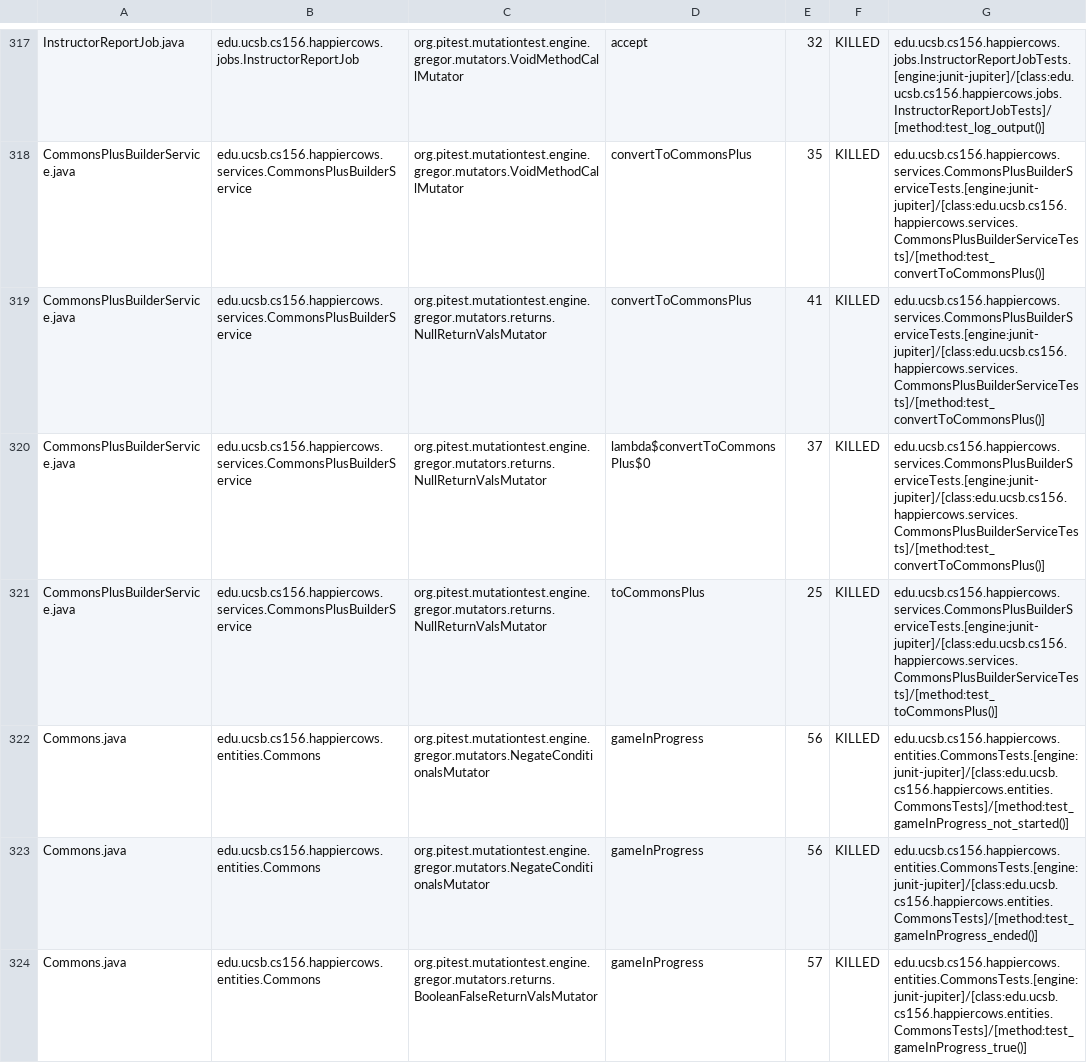
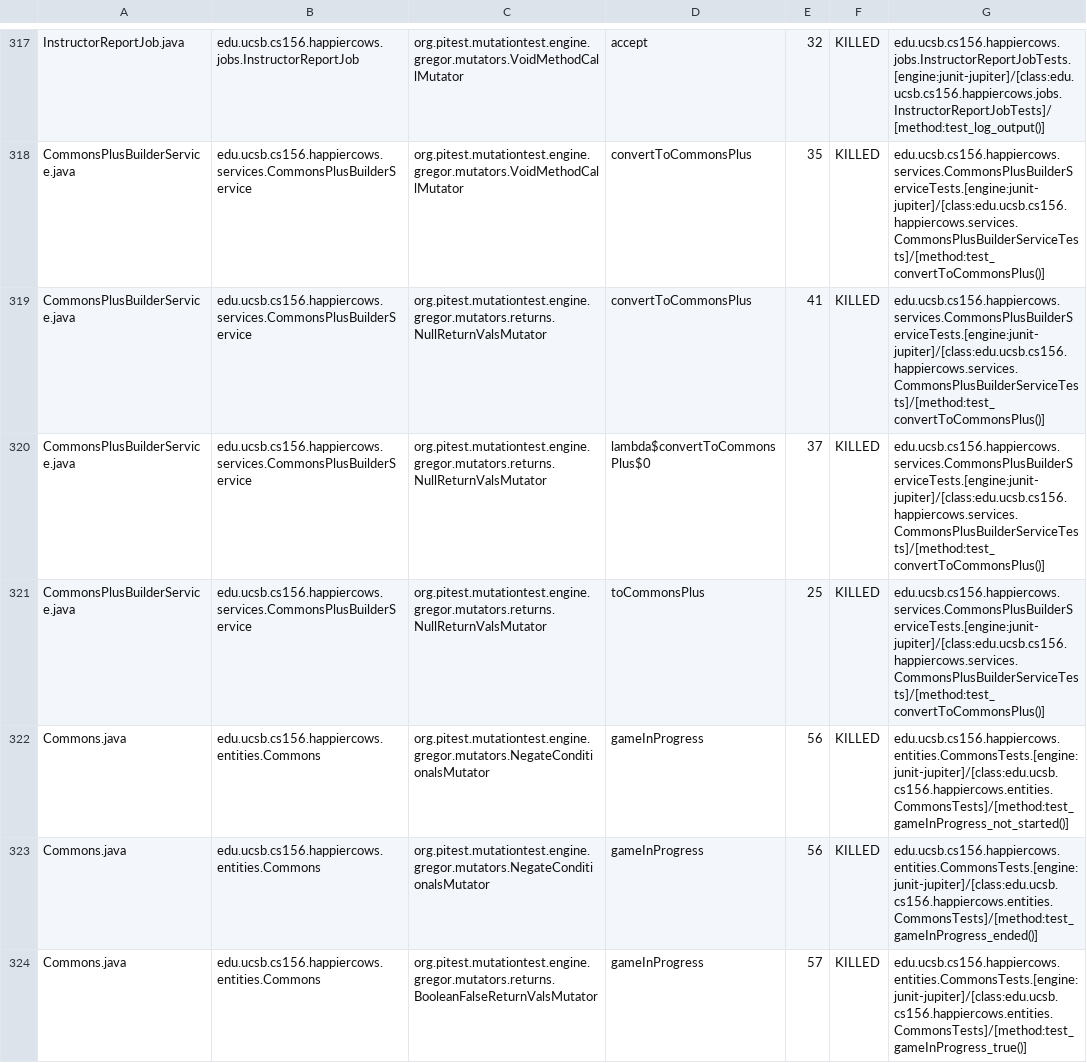
Before and after one commit to ucsb-cs156-f24/proj-happycows-f24-10, a CSV file: prs/66/pitest/mutations.csv, drawn as a sheet; only a part is shown, gaps mark what is left out; the diff covers the shown part only.

Commit message:
Deploying to gh-pages from @ ucsb-cs156-f24/proj-happycows-f24-10@3b4aa587528bb12df97ec21df5c901a9a0edb0fe 🚀

```diff
--- a/prs/66/pitest/mutations.csv
+++ b/prs/66/pitest/mutations.csv
@@ -320,3 +320,3 @@ CommonsPlusBuilderService.java,edu.ucsb.cs156.happiercows.services.CommonsPlusBu
 CommonsPlusBuilderService.java,edu.ucsb.cs156.happiercows.services.CommonsPlusBuilderService,org.pitest.mutationtest.engine.gregor.mutators.returns.NullReturnValsMutator,lambda$convertToCommonsPlus$0,37,KILLED,edu.ucsb.cs156.happiercows.services.CommonsPlusBuilderServiceTests.[engine:junit-jupiter]/[class:edu.ucsb.cs156.happiercows.services.CommonsPlusBuilderServiceTests]/[method:test_convertToCommonsPlus()]
-CommonsPlusBuilderService.java,edu.ucsb.cs156.happiercows.services.CommonsPlusBuilderService,org.pitest.mutationtest.engine.gregor.mutators.returns.NullReturnValsMutator,toCommonsPlus,25,KILLED,edu.ucsb.cs156.happiercows.services.CommonsPlusBuilderServiceTests.[engine:junit-jupiter]/[class:edu.ucsb.cs156.happiercows.services.CommonsPlusBuilderServiceTests]/[method:test_toCommonsPlus()]
+CommonsPlusBuilderService.java,edu.ucsb.cs156.happiercows.services.CommonsPlusBuilderService,org.pitest.mutationtest.engine.gregor.mutators.returns.NullReturnValsMutator,toCommonsPlus,25,KILLED,edu.ucsb.cs156.happiercows.services.CommonsPlusBuilderServiceTests.[engine:junit-jupiter]/[class:edu.ucsb.cs156.happiercows.services.CommonsPlusBuilderServiceTests]/[method:test_convertToCommonsPlus()]
 Commons.java,edu.ucsb.cs156.happiercows.entities.Commons,org.pitest.mutationtest.engine.gregor.mutators.NegateConditionalsMutator,gameInProgress,56,KILLED,edu.ucsb.cs156.happiercows.entities.CommonsTests.[engine:junit-jupiter]/[class:edu.ucsb.cs156.happiercows.entities.CommonsTests]/[method:test_gameInProgress_not_started()]
```
Also changed, not shown: 25 edited cells elsewhere in this file, 51 other files.
